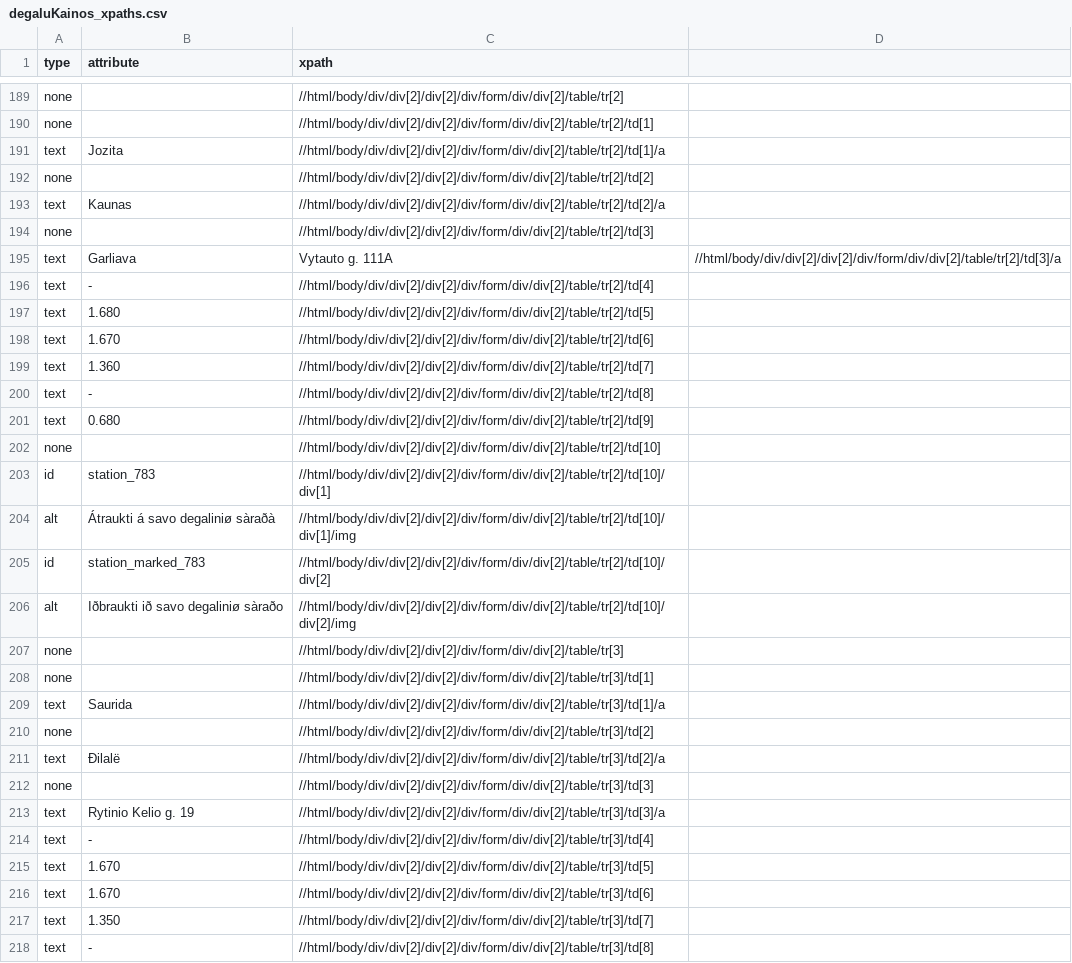
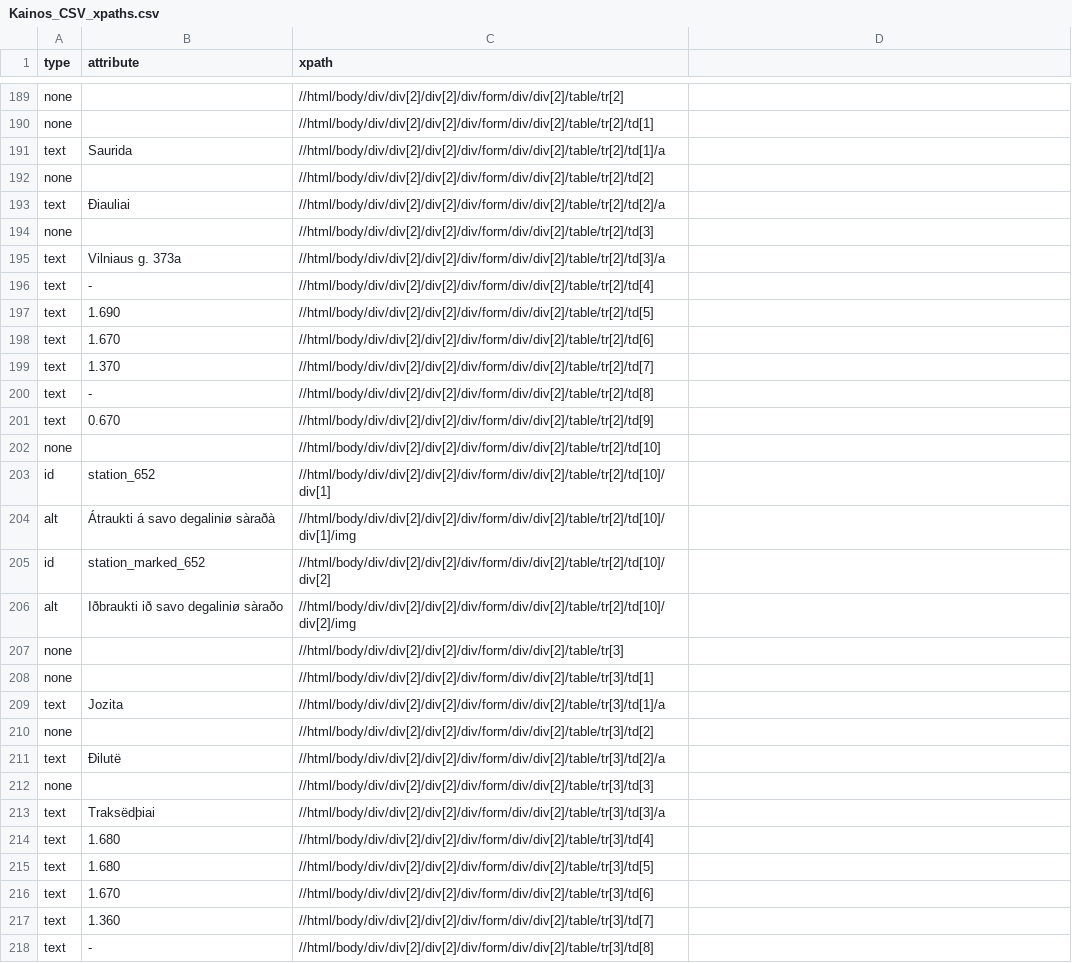
Before and after one commit to Tautvydas-coder/beutifulSoup_kuroKainos, a CSV file: outputs/Kainos_CSV_xpaths.csv (was outputs/degaluKainos_xpaths.csv), drawn as a sheet; only a part is shown, gaps mark what is left out; the diff covers the shown part only.

```diff
--- a/outputs/degaluKainos_xpaths.csv
+++ b/outputs/Kainos_CSV_xpaths.csv
@@ -190,17 +190,17 @@ none,,//html/body/div/div[2]/div[2]/div/form/div/div[2]/table/tr[2]
 none,,//html/body/div/div[2]/div[2]/div/form/div/div[2]/table/tr[2]/td[1]
-text,Jozita,//html/body/div/div[2]/div[2]/div/form/div/div[2]/table/tr[2]/td[1]/a
+text,Saurida,//html/body/div/div[2]/div[2]/div/form/div/div[2]/table/tr[2]/td[1]/a
 none,,//html/body/div/div[2]/div[2]/div/form/div/div[2]/table/tr[2]/td[2]
-text,Kaunas,//html/body/div/div[2]/div[2]/div/form/div/div[2]/table/tr[2]/td[2]/a
+text,Ðiauliai,//html/body/div/div[2]/div[2]/div/form/div/div[2]/table/tr[2]/td[2]/a
 none,,//html/body/div/div[2]/div[2]/div/form/div/div[2]/table/tr[2]/td[3]
-text,Garliava, Vytauto  g. 111A,//html/body/div/div[2]/div[2]/div/form/div/div[2]/table/tr[2]/td[3]/a
+text,Vilniaus g. 373a,//html/body/div/div[2]/div[2]/div/form/div/div[2]/table/tr[2]/td[3]/a
 text,-,//html/body/div/div[2]/div[2]/div/form/div/div[2]/table/tr[2]/td[4]
-text,1.680,//html/body/div/div[2]/div[2]/div/form/div/div[2]/table/tr[2]/td[5]
+text,1.690,//html/body/div/div[2]/div[2]/div/form/div/div[2]/table/tr[2]/td[5]
 text,1.670,//html/body/div/div[2]/div[2]/div/form/div/div[2]/table/tr[2]/td[6]
-text,1.360,//html/body/div/div[2]/div[2]/div/form/div/div[2]/table/tr[2]/td[7]
+text,1.370,//html/body/div/div[2]/div[2]/div/form/div/div[2]/table/tr[2]/td[7]
 text,-,//html/body/div/div[2]/div[2]/div/form/div/div[2]/table/tr[2]/td[8]
-text,0.680,//html/body/div/div[2]/div[2]/div/form/div/div[2]/table/tr[2]/td[9]
+text,0.670,//html/body/div/div[2]/div[2]/div/form/div/div[2]/table/tr[2]/td[9]
 none,,//html/body/div/div[2]/div[2]/div/form/div/div[2]/table/tr[2]/td[10]
-id,station_783,//html/body/div/div[2]/div[2]/div/form/div/div[2]/table/tr[2]/td[10]/div[1]
+id,station_652,//html/body/div/div[2]/div[2]/div/form/div/div[2]/table/tr[2]/td[10]/div[1]
 alt,Átraukti á savo degaliniø sàraðà,//html/body/div/div[2]/div[2]/div/form/div/div[2]/table/tr[2]/td[10]/div[1]/img
-id,station_marked_783,//html/body/div/div[2]/div[2]/div/form/div/div[2]/table/tr[2]/td[10]/div[2]
+id,station_marked_652,//html/body/div/div[2]/div[2]/div/form/div/div[2]/table/tr[2]/td[10]/div[2]
 alt,Iðbraukti ið savo degaliniø sàraðo,//html/body/div/div[2]/div[2]/div/form/div/div[2]/table/tr[2]/td[10]/div[2]/img
@@ -208,11 +208,11 @@ none,,//html/body/div/div[2]/div[2]/div/form/div/div[2]/table/tr[3]
 none,,//html/body/div/div[2]/div[2]/div/form/div/div[2]/table/tr[3]/td[1]
-text,Saurida,//html/body/div/div[2]/div[2]/div/form/div/div[2]/table/tr[3]/td[1]/a
+text,Jozita,//html/body/div/div[2]/div[2]/div/form/div/div[2]/table/tr[3]/td[1]/a
 none,,//html/body/div/div[2]/div[2]/div/form/div/div[2]/table/tr[3]/td[2]
-text,Ðilalë,//html/body/div/div[2]/div[2]/div/form/div/div[2]/table/tr[3]/td[2]/a
+text,Ðilutë,//html/body/div/div[2]/div[2]/div/form/div/div[2]/table/tr[3]/td[2]/a
 none,,//html/body/div/div[2]/div[2]/div/form/div/div[2]/table/tr[3]/td[3]
-text,Rytinio Kelio g. 19,//html/body/div/div[2]/div[2]/div/form/div/div[2]/table/tr[3]/td[3]/a
-text,-,//html/body/div/div[2]/div[2]/div/form/div/div[2]/table/tr[3]/td[4]
-text,1.670,//html/body/div/div[2]/div[2]/div/form/div/div[2]/table/tr[3]/td[5]
+text,Traksëdþiai,//html/body/div/div[2]/div[2]/div/form/div/div[2]/table/tr[3]/td[3]/a
+text,1.680,//html/body/div/div[2]/div[2]/div/form/div/div[2]/table/tr[3]/td[4]
+text,1.680,//html/body/div/div[2]/div[2]/div/form/div/div[2]/table/tr[3]/td[5]
 text,1.670,//html/body/div/div[2]/div[2]/div/form/div/div[2]/table/tr[3]/td[6]
-text,1.350,//html/body/div/div[2]/div[2]/div/form/div/div[2]/table/tr[3]/td[7]
+text,1.360,//html/body/div/div[2]/div[2]/div/form/div/div[2]/table/tr[3]/td[7]
 text,-,//html/body/div/div[2]/div[2]/div/form/div/div[2]/table/tr[3]/td[8]
```
Also changed, not shown: 3 added rows, 3 removed rows and 69 edited cells elsewhere in this file, 1 other file.
